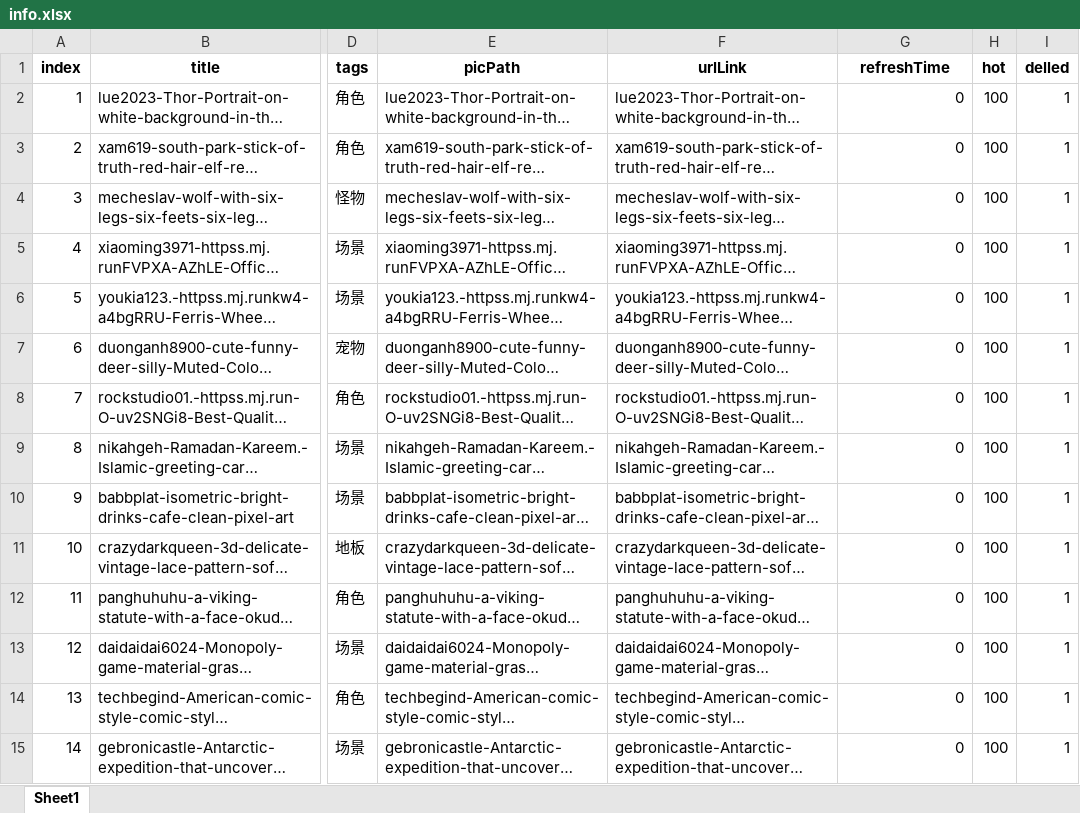
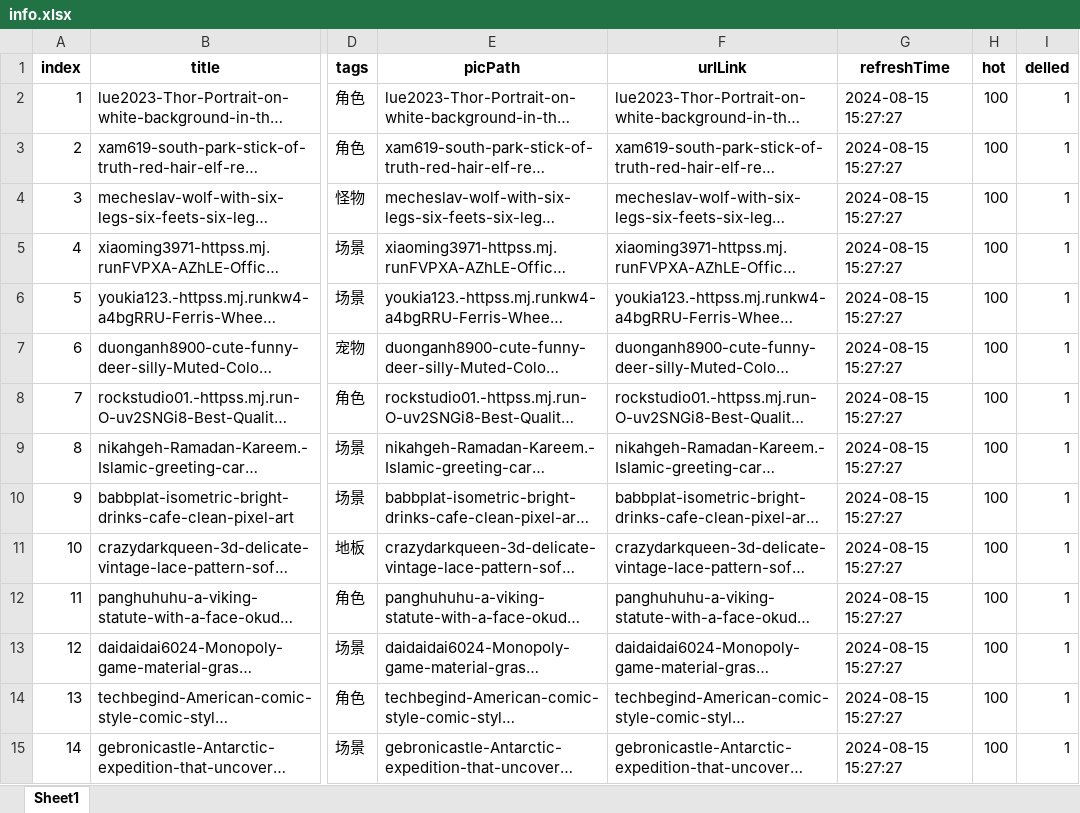
Before and after one commit to SudieSzoka/GameArtAiPic, an Excel workbook: info.xlsx, sheet Sheet1, drawn as a sheet; only a part is shown, gaps mark what is left out; long unchanged cells end in …; values as stored, in another font and other column widths than the file's, no borders; the diff covers the shown part only; the diff names each change by its address in the sheet, - before the commit and + after, or states it on an @@ line.

Commit message:
refresh: card style

```diff
--- a/info.xlsx (sheet Sheet1)
+++ b/info.xlsx (sheet Sheet1)
-G2:G15 (refreshTime): 0
+G2:G15 (refreshTime): 2024-08-15 15:27:27
```
Also changed, not shown: 88 edited cells elsewhere in this sheet, 5 other files.
